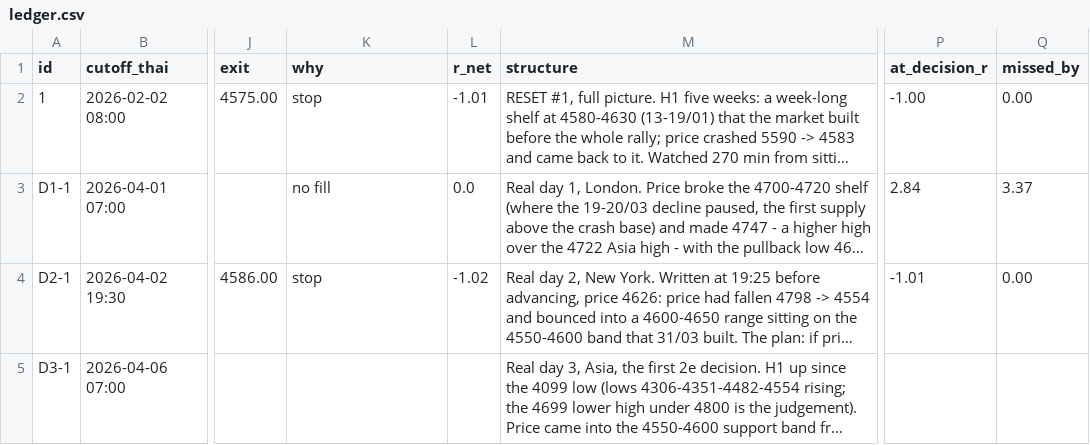
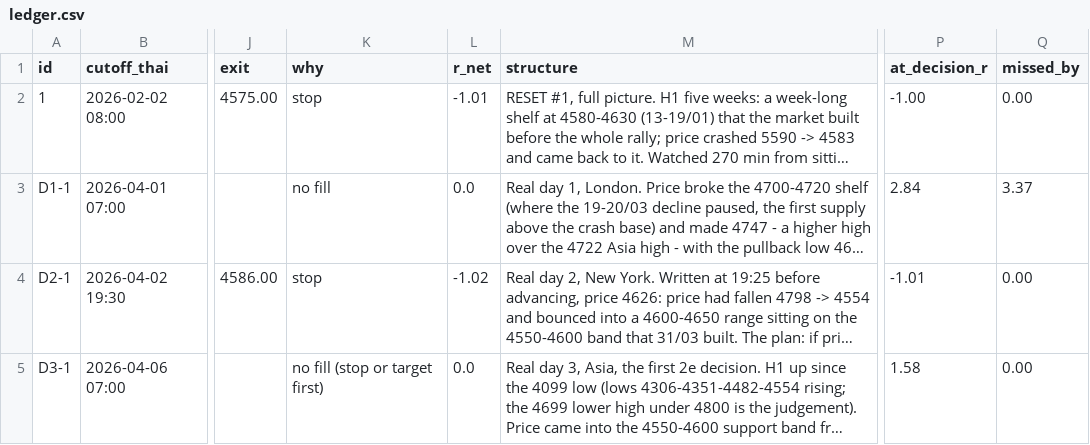
Before and after one commit to aomkuma/taa, a CSV file: eye/ledger.csv, drawn as a sheet; only a part is shown, gaps mark what is left out; long unchanged cells end in …; the diff names each change by its address in the sheet, - before the commit and + after, or states it on an @@ line.

```diff
--- a/eye/ledger.csv
+++ b/eye/ledger.csv
-K5 (why): (empty)
+K5 (why): no fill (stop or target first)
-L5 (r_net): (empty)
+L5 (r_net): 0.0
-P5 (at_decision_r): (empty)
+P5 (at_decision_r): 1.58
-Q5 (missed_by): (empty)
+Q5 (missed_by): 0.00
```
Also changed, not shown: eye/sessions.csv, 1 other file.
